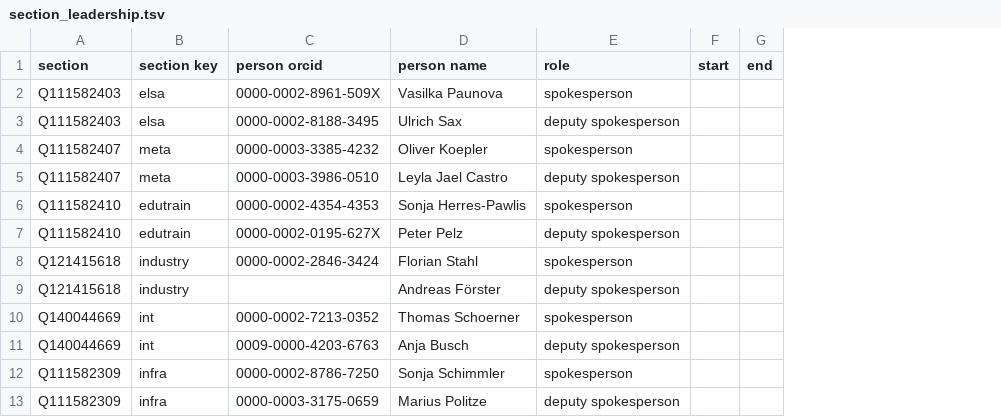
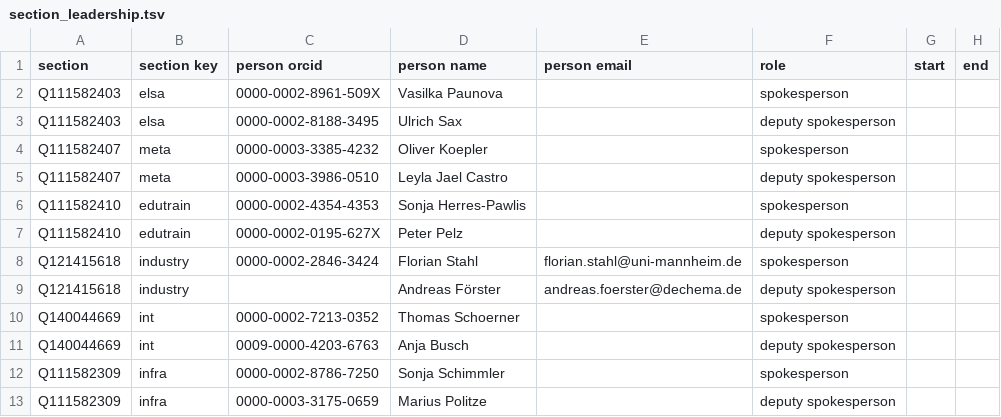
Before and after one commit to nfdi-de/section-int-wg-landscape, a TSV file: _data/section_leadership.tsv, drawn as a sheet; the diff names each change by its address in the sheet, - before the commit and + after, or states it on an @@ line.

Commit message:
Update section_leadership.tsv

```diff
--- a/_data/section_leadership.tsv
+++ b/_data/section_leadership.tsv
+column E (person email), rows 8-9: florian.stahl@uni-mannheim.de | andreas.foerster@dechema.de
```
